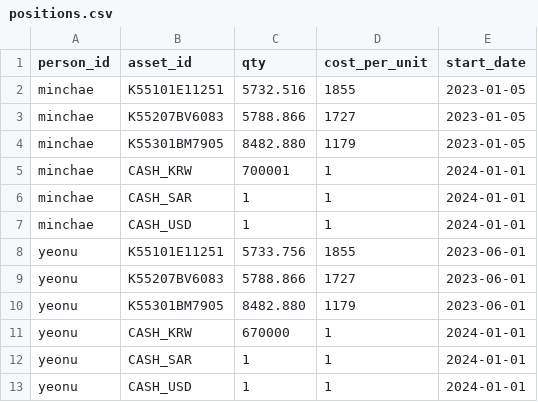
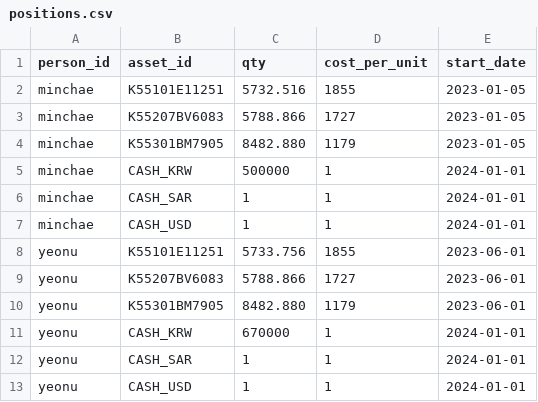
Before and after one commit to dookknl/finance-dashboard, a CSV file: data/holdings/positions.csv, drawn as a sheet.

Commit message:
Update positions.csv

```diff
--- a/data/holdings/positions.csv
+++ b/data/holdings/positions.csv
@@ -4,3 +4,3 @@ minchae,K55207BV6083,5788.866,1727,2023-01-05
 minchae,K55301BM7905,8482.880,1179,2023-01-05
-minchae,CASH_KRW,700001,1,2024-01-01
+minchae,CASH_KRW,500000,1,2024-01-01
 minchae,CASH_SAR,1,1,2024-01-01
```
